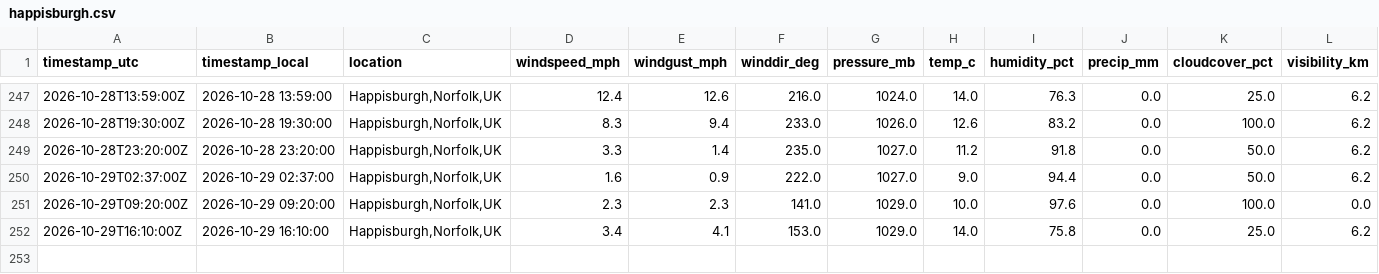
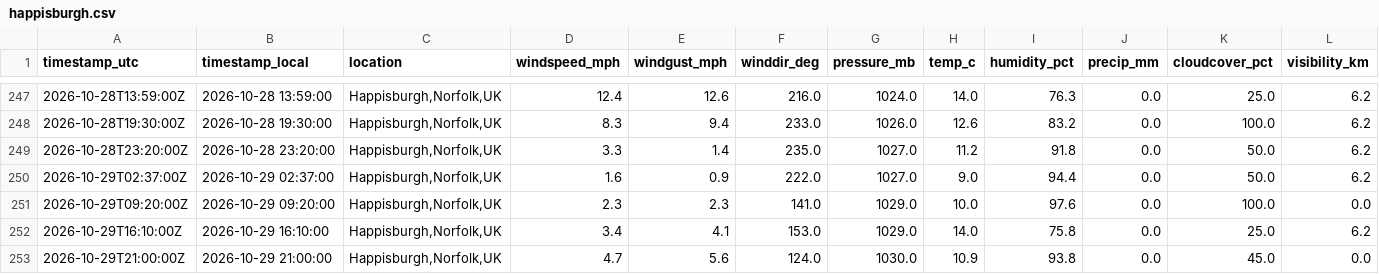
Before and after one commit to Chloe1706/happisburgh-weather-log, a CSV file: data/happisburgh.csv, drawn as a sheet; only a part is shown, gaps mark what is left out; rows hold the shown columns only; the diff names each change by its address in the sheet, - before the commit and + after, or states it on an @@ line.

```diff
--- a/data/happisburgh.csv
+++ b/data/happisburgh.csv
+row 253: 2026-10-29T21:00:00Z | 2026-10-29 21:00:00 | Happisburgh,Norfolk,UK | 4.7 | 5.6 | 124.0 | 1030.0 | 10.9 | 93.8 | 0.0 | 45.0 | 0.0
```
